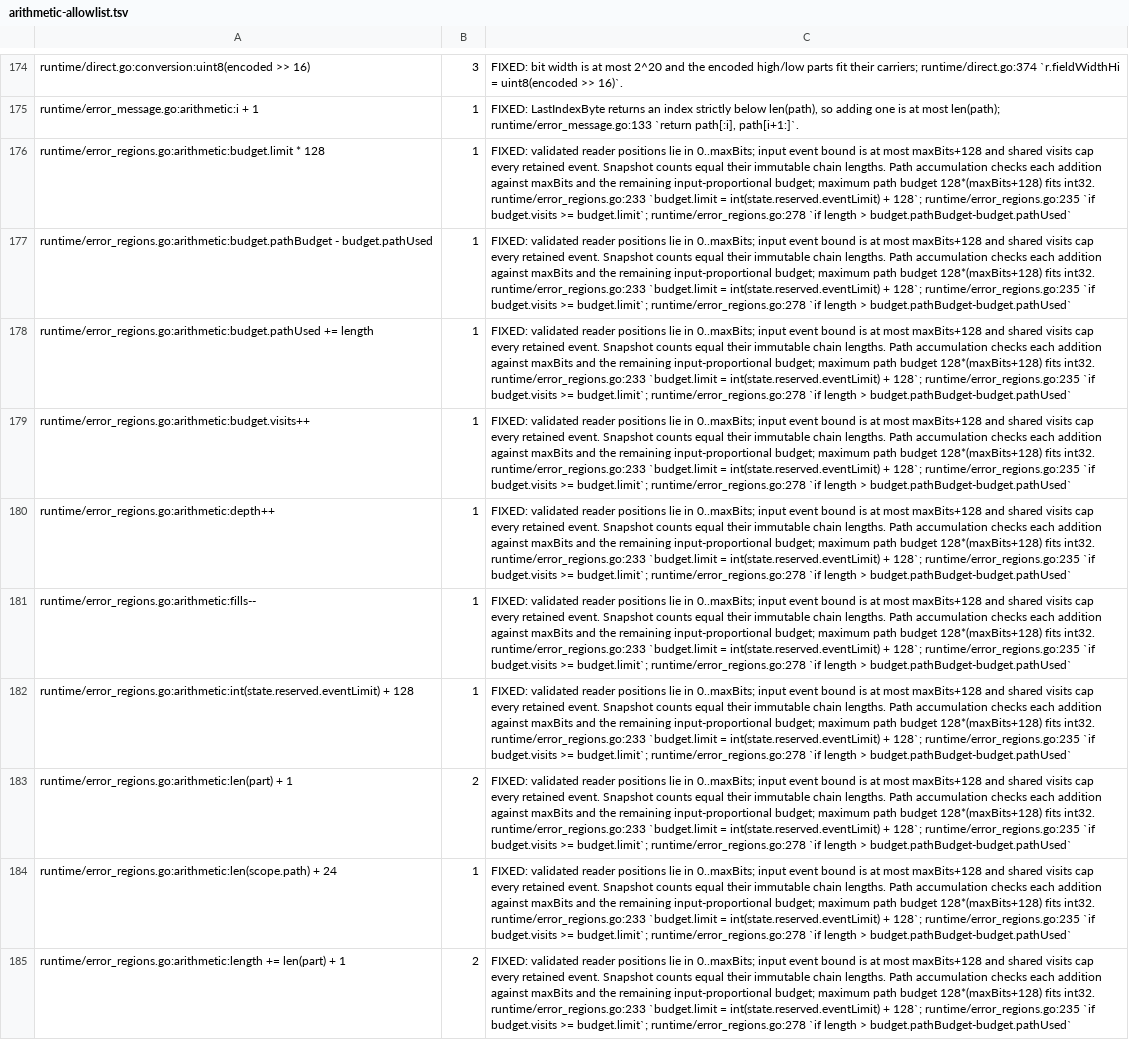
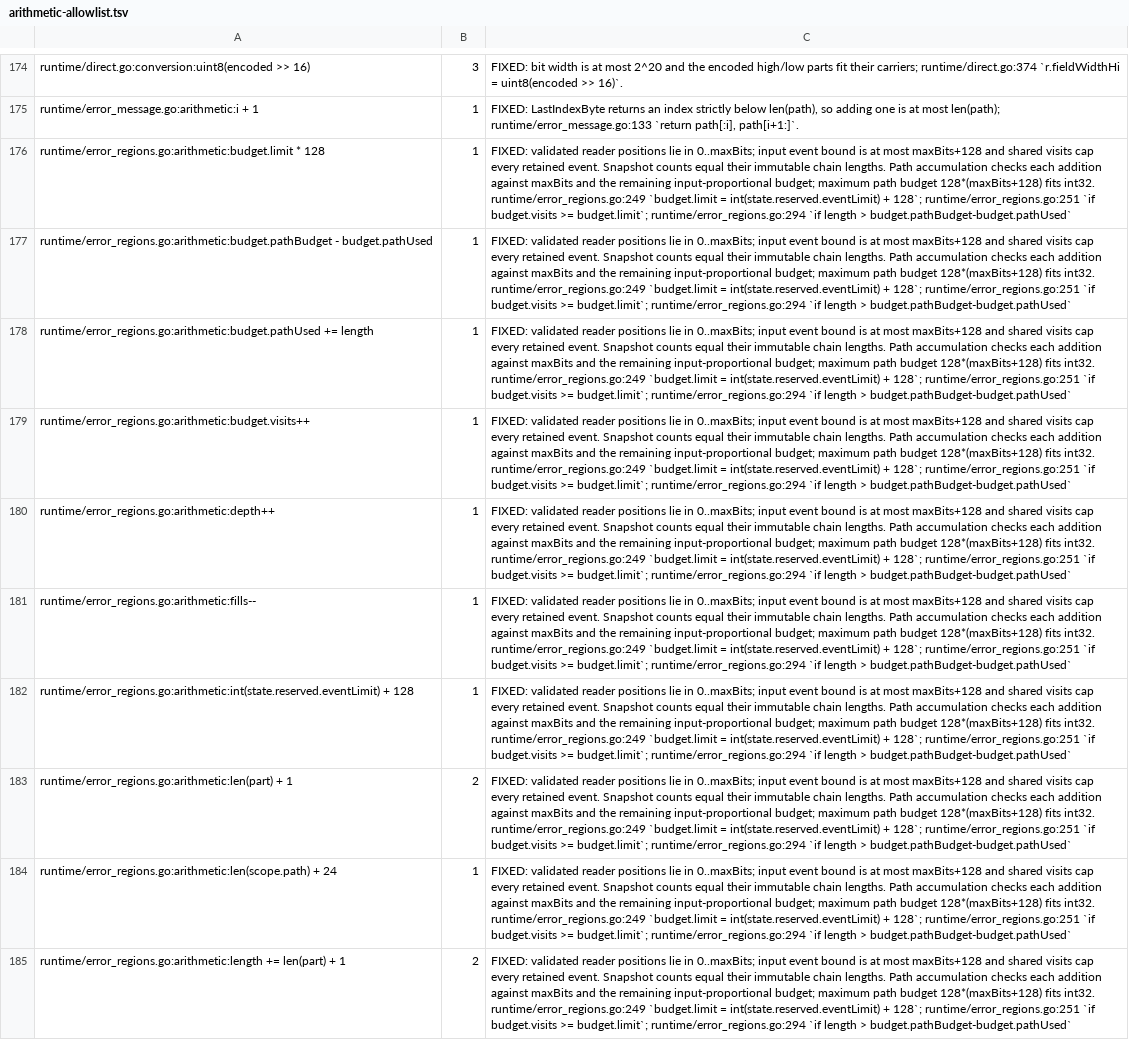
Before and after one commit to gomaja/go-csn1, a TSV file: arithmetic-allowlist.tsv, drawn as a sheet; only a part is shown, gaps mark what is left out; the diff covers the shown part only; the diff names each change by its address in the sheet, - before the commit and + after, or states it on an @@ line.

Commit message:
Update receiver arithmetic citation locations

```diff
--- a/arithmetic-allowlist.tsv
+++ b/arithmetic-allowlist.tsv
-C176:C185: …fits int32. runtime/error_regions.go:233 `budget.limit = int(state.reserved.eventLimit) + 128`; runtime/error_regions.go:235 `if budget.visits >= budget.limit`; runtime/error_regions.go:278 `if length…
+C176:C185: …fits int32. runtime/error_regions.go:249 `budget.limit = int(state.reserved.eventLimit) + 128`; runtime/error_regions.go:251 `if budget.visits >= budget.limit`; runtime/error_regions.go:294 `if length…
```
Also changed, not shown: 10 edited cells elsewhere in this file.
